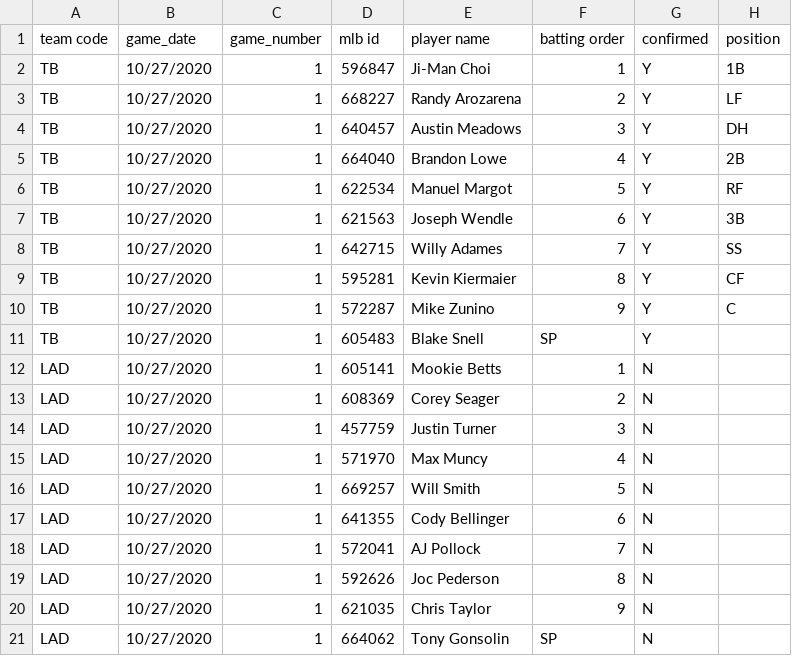
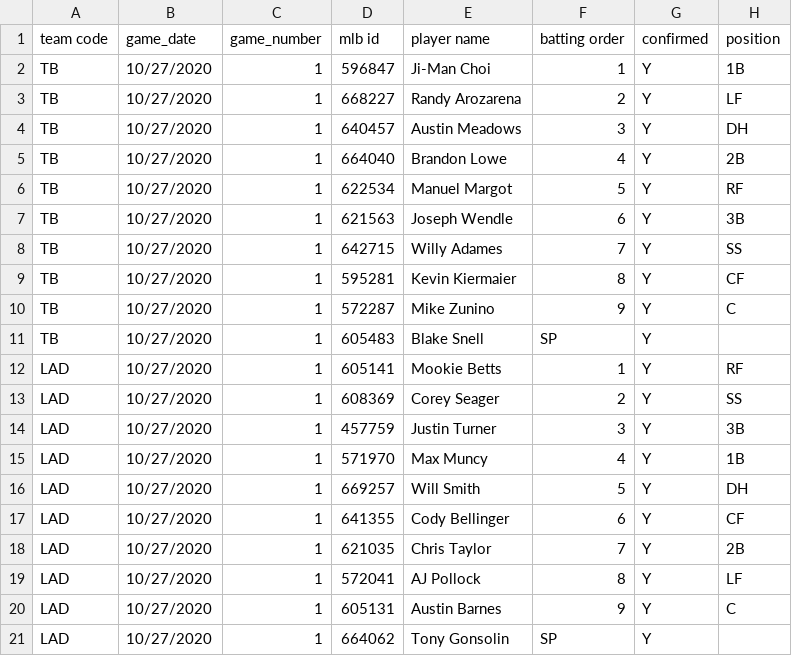
Before and after one commit to justinmof/MLBSheets-CSV-Files, a CSV file: BM-Lineup-Data.csv, drawn as a sheet.

```diff
--- a/BM-Lineup-Data.csv
+++ b/BM-Lineup-Data.csv
@@ -11,11 +11,11 @@ TB,10/27/2020,1,572287,Mike Zunino,9,Y,C
 TB,10/27/2020,1,605483,Blake Snell,SP,Y,
-LAD,10/27/2020,1,605141,Mookie Betts,1,N,
-LAD,10/27/2020,1,608369,Corey Seager,2,N,
-LAD,10/27/2020,1,457759,Justin Turner,3,N,
-LAD,10/27/2020,1,571970,Max Muncy,4,N,
-LAD,10/27/2020,1,669257,Will Smith,5,N,
-LAD,10/27/2020,1,641355,Cody Bellinger,6,N,
-LAD,10/27/2020,1,572041,AJ Pollock,7,N,
-LAD,10/27/2020,1,592626,Joc Pederson,8,N,
-LAD,10/27/2020,1,621035,Chris Taylor,9,N,
-LAD,10/27/2020,1,664062,Tony Gonsolin,SP,N,
+LAD,10/27/2020,1,605141,Mookie Betts,1,Y,RF
+LAD,10/27/2020,1,608369,Corey Seager,2,Y,SS
+LAD,10/27/2020,1,457759,Justin Turner,3,Y,3B
+LAD,10/27/2020,1,571970,Max Muncy,4,Y,1B
+LAD,10/27/2020,1,669257,Will Smith,5,Y,DH
+LAD,10/27/2020,1,641355,Cody Bellinger,6,Y,CF
+LAD,10/27/2020,1,621035,Chris Taylor,7,Y,2B
+LAD,10/27/2020,1,572041,AJ Pollock,8,Y,LF
+LAD,10/27/2020,1,605131,Austin Barnes,9,Y,C
+LAD,10/27/2020,1,664062,Tony Gonsolin,SP,Y,
```
Also changed, not shown: BM-Lineup-Data1.csv.
